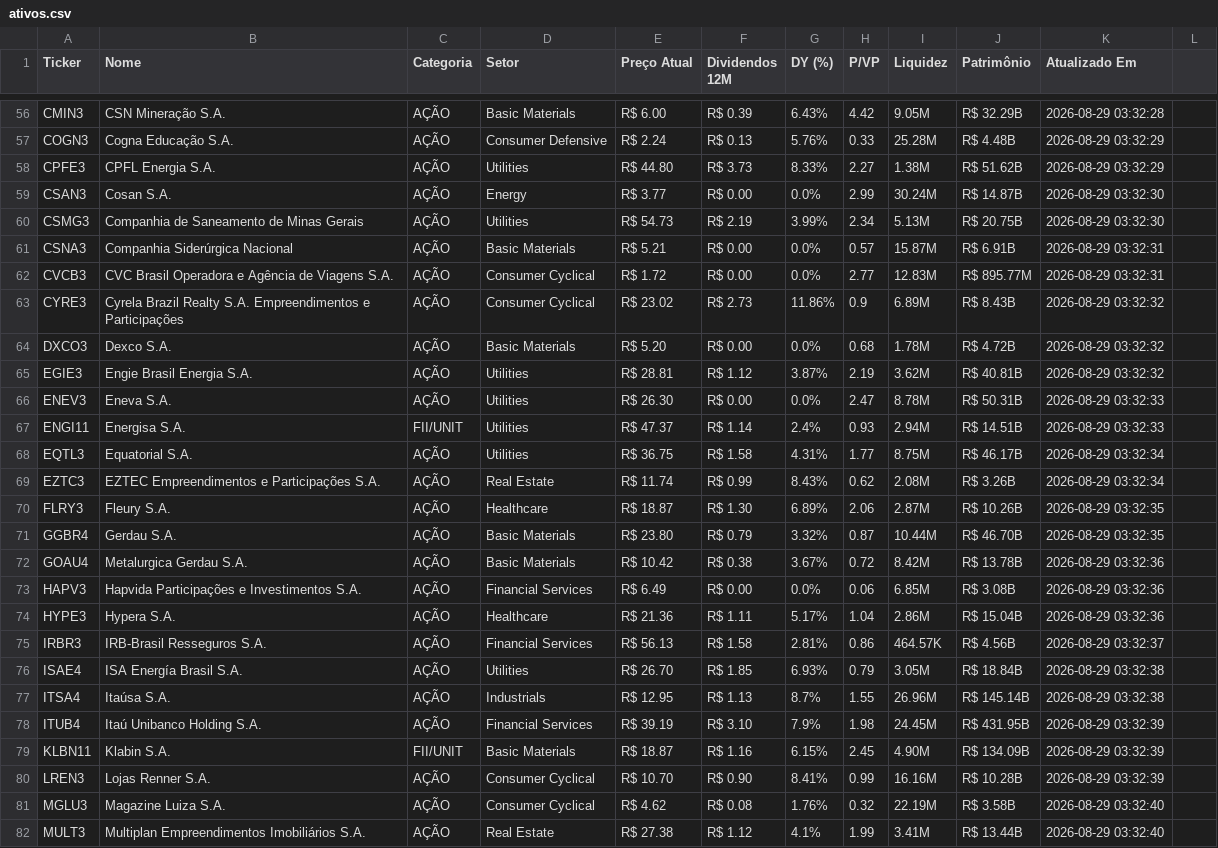
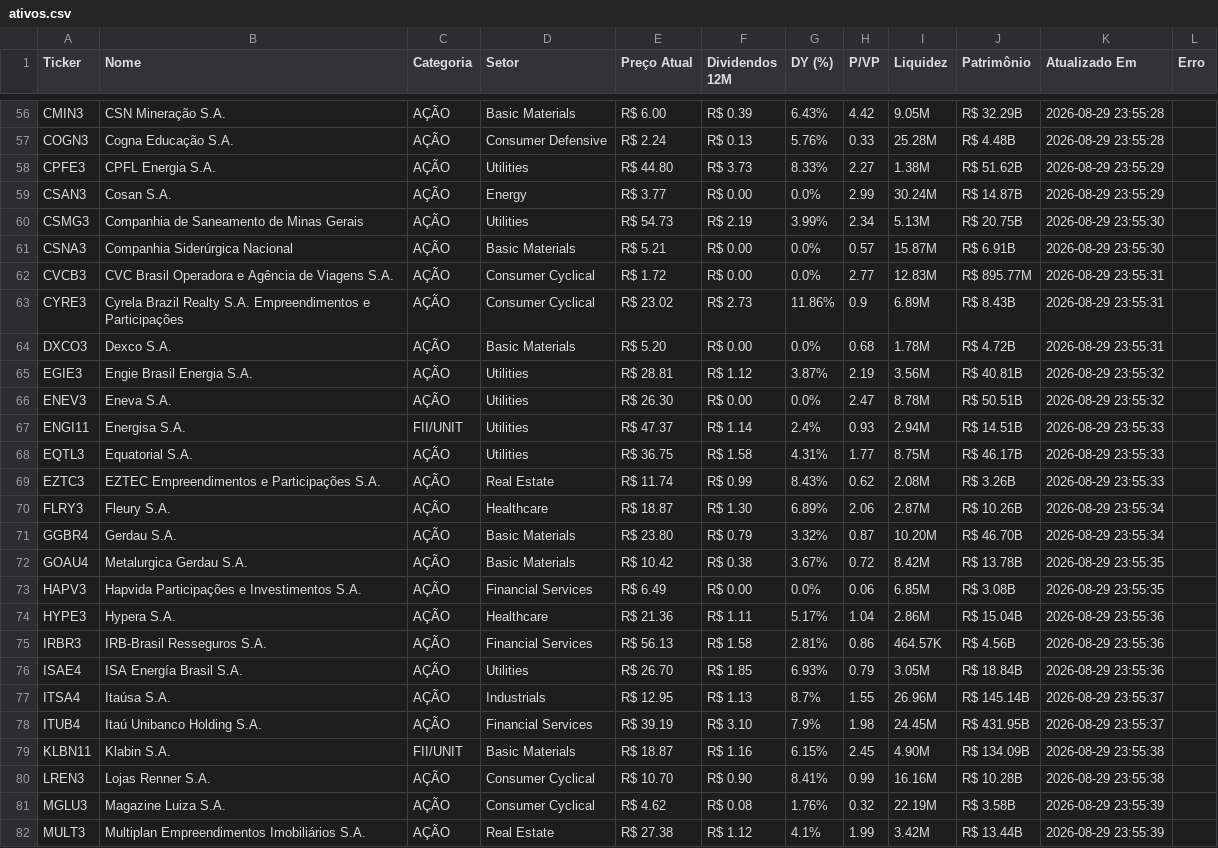
Before and after one commit to emanoelsoares86/vida-paga-market-data, a CSV file: ativos.csv, drawn as a sheet; only a part is shown, gaps mark what is left out; the diff covers the shown part only; the diff names each change by its address in the sheet, - before the commit and + after, or states it on an @@ line.

```diff
--- a/ativos.csv
+++ b/ativos.csv
-L1: (empty)
+L1: Erro
-K56 (Atualizado Em): 2026-08-29 03:32:28
+K56 (Atualizado Em): 2026-08-29 23:55:28
-K57 (Atualizado Em): 2026-08-29 03:32:29
+K57 (Atualizado Em): 2026-08-29 23:55:28
-K58 (Atualizado Em): 2026-08-29 03:32:29
+K58 (Atualizado Em): 2026-08-29 23:55:29
-K59 (Atualizado Em): 2026-08-29 03:32:30
+K59 (Atualizado Em): 2026-08-29 23:55:29
-K60 (Atualizado Em): 2026-08-29 03:32:30
+K60 (Atualizado Em): 2026-08-29 23:55:30
-K61 (Atualizado Em): 2026-08-29 03:32:31
+K61 (Atualizado Em): 2026-08-29 23:55:30
-K62 (Atualizado Em): 2026-08-29 03:32:31
+K62 (Atualizado Em): 2026-08-29 23:55:31
-K63:K64 (Atualizado Em): 2026-08-29 03:32:32
+K63:K64 (Atualizado Em): 2026-08-29 23:55:31
-I65 (Liquidez): 3.62M
+I65 (Liquidez): 3.56M
-K65 (Atualizado Em): 2026-08-29 03:32:32
+K65 (Atualizado Em): 2026-08-29 23:55:32
-J66 (Patrimônio): R$ 50.31B
+J66 (Patrimônio): R$ 50.51B
-K66 (Atualizado Em): 2026-08-29 03:32:33
+K66 (Atualizado Em): 2026-08-29 23:55:32
-K67 (Atualizado Em): 2026-08-29 03:32:33
+K67 (Atualizado Em): 2026-08-29 23:55:33
-K68:K69 (Atualizado Em): 2026-08-29 03:32:34
+K68:K69 (Atualizado Em): 2026-08-29 23:55:33
-K70:K71 (Atualizado Em): 2026-08-29 03:32:35
+K70:K71 (Atualizado Em): 2026-08-29 23:55:34
-I71 (Liquidez): 10.44M
+I71 (Liquidez): 10.20M
-K72:K73 (Atualizado Em): 2026-08-29 03:32:36
+K72:K73 (Atualizado Em): 2026-08-29 23:55:35
-K74 (Atualizado Em): 2026-08-29 03:32:36
+K74 (Atualizado Em): 2026-08-29 23:55:36
-K75 (Atualizado Em): 2026-08-29 03:32:37
+K75 (Atualizado Em): 2026-08-29 23:55:36
-K76 (Atualizado Em): 2026-08-29 03:32:38
+K76 (Atualizado Em): 2026-08-29 23:55:36
-K77 (Atualizado Em): 2026-08-29 03:32:38
+K77 (Atualizado Em): 2026-08-29 23:55:37
-K78 (Atualizado Em): 2026-08-29 03:32:39
+K78 (Atualizado Em): 2026-08-29 23:55:37
-K79:K80 (Atualizado Em): 2026-08-29 03:32:39
+K79:K80 (Atualizado Em): 2026-08-29 23:55:38
-K81:K82 (Atualizado Em): 2026-08-29 03:32:40
+K81:K82 (Atualizado Em): 2026-08-29 23:55:39
-I82 (Liquidez): 3.41M
+I82 (Liquidez): 3.42M
```
Also changed, not shown: 150 edited cells elsewhere in this file, 1 other file.
